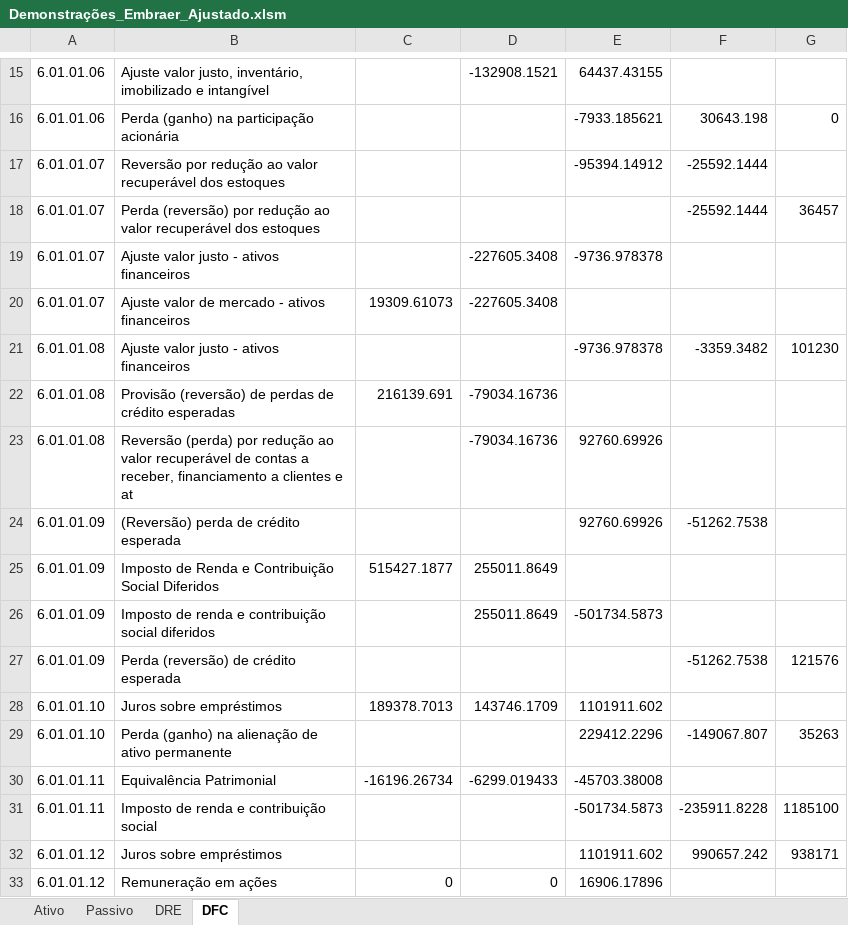
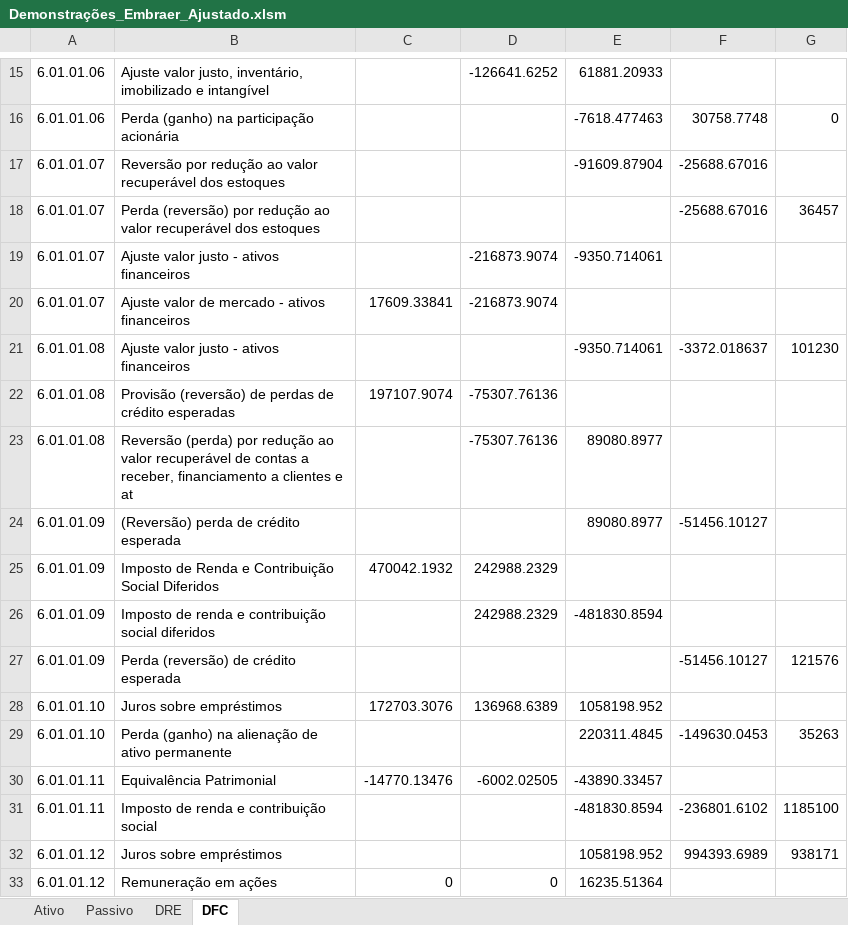
Before and after one commit to meduardajustino/Analise-das-Demonstracoes-Contabeis---Embraer-S.A., an Excel workbook: Demonstrações_Embraer_Ajustado.xlsm, sheet DFC, drawn as a sheet; only a part is shown, gaps mark what is left out; values as stored, in another font and other column widths than the file's, no borders; the diff covers the shown part only; the diff names each change by its address in the sheet, - before the commit and + after, or states it on an @@ line.

```diff
--- a/Demonstrações_Embraer_Ajustado.xlsm (sheet DFC)
+++ b/Demonstrações_Embraer_Ajustado.xlsm (sheet DFC)
-D15: -132908.1521
+D15: -126641.6252
-E15: 64437.43155
+E15: 61881.20933
-E16: -7933.185621
+E16: -7618.477463
-F16: 30643.198
+F16: 30758.7748
-E17: -95394.14912
+E17: -91609.87904
-F17:F18: -25592.1444
+F17:F18: -25688.67016
-D19:D20: -227605.3408
+D19:D20: -216873.9074
-E19: -9736.978378
+E19: -9350.714061
-C20: 19309.61073
+C20: 17609.33841
-E21: -9736.978378
+E21: -9350.714061
-F21: -3359.3482
+F21: -3372.018637
-C22: 216139.691
+C22: 197107.9074
-D22:D23: -79034.16736
+D22:D23: -75307.76136
-E23:E24: 92760.69926
+E23:E24: 89080.8977
-F24: -51262.7538
+F24: -51456.10127
-C25: 515427.1877
+C25: 470042.1932
-D25:D26: 255011.8649
+D25:D26: 242988.2329
-E26: -501734.5873
+E26: -481830.8594
-F27: -51262.7538
+F27: -51456.10127
-C28: 189378.7013
+C28: 172703.3076
-D28: 143746.1709
+D28: 136968.6389
-E28: 1101911.602
+E28: 1058198.952
-E29: 229412.2296
+E29: 220311.4845
-F29: -149067.807
+F29: -149630.0453
-C30: -16196.26734
+C30: -14770.13476
-D30: -6299.019433
+D30: -6002.02505
-E30: -45703.38008
+E30: -43890.33457
-E31: -501734.5873
+E31: -481830.8594
-F31: -235911.8228
+F31: -236801.6102
-E32: 1101911.602
+E32: 1058198.952
-F32: 990657.242
+F32: 994393.6989
-E33: 16906.17896
+E33: 16235.51364
```
Also changed, not shown: 241 edited cells elsewhere in this sheet, sheet DRE, Demonstrações_Embraer.xlsm, 13 other files.
